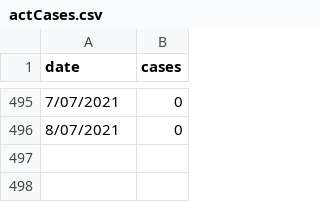
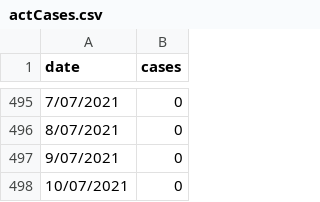
Before and after one commit to MarkusMannheim/covid-anniversary, a CSV file: data/actCases.csv, drawn as a sheet; only a part is shown, gaps mark what is left out; the diff names each change by its address in the sheet, - before the commit and + after, or states it on an @@ line.

```diff
--- a/data/actCases.csv
+++ b/data/actCases.csv
+row 497: 9/07/2021 | 0
+row 498: 10/07/2021 | 0
```
Also changed, not shown: 4 other files.
